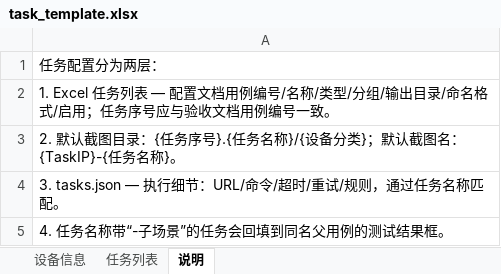
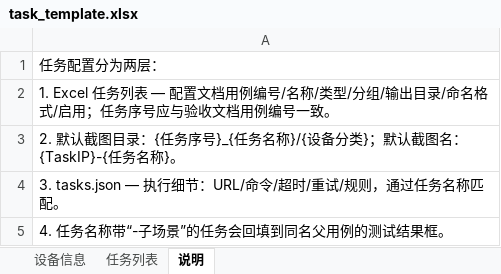
Before and after one commit to minliny/BMC-Auto-Capture, an Excel workbook: examples/task_template.xlsx, sheet 说明, drawn as a sheet; values as stored, in another font and other column widths than the file's, no borders; the diff names each change by its address in the sheet, - before the commit and + after, or states it on an @@ line.

```diff
--- a/examples/task_template.xlsx (sheet 说明)
+++ b/examples/task_template.xlsx (sheet 说明)
-A3: …任务序号}.{任务名称…
+A3: …任务序号}_{任务名称…
```
Also changed, not shown: sheet 任务列表, 16 other files.
